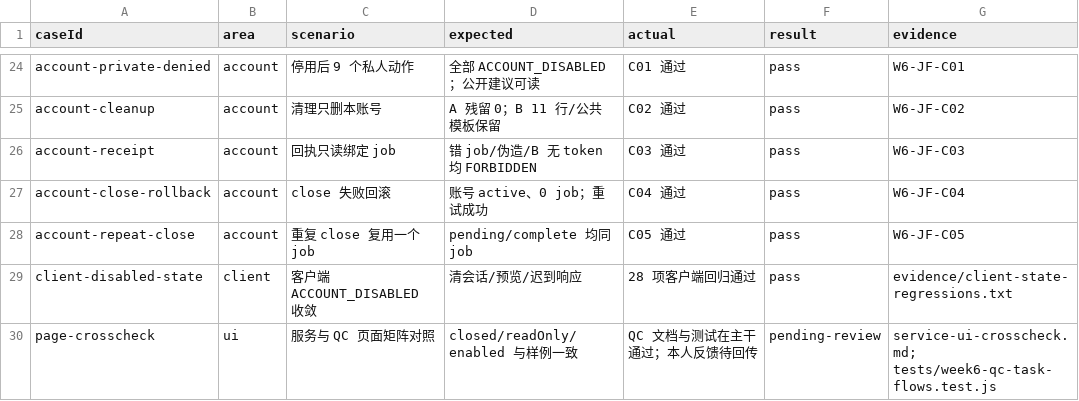
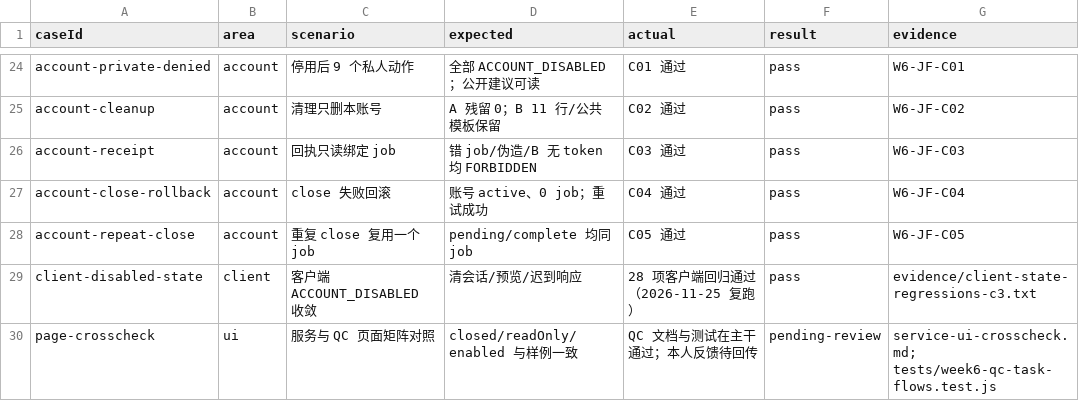
Before and after one commit to HX-Jan/MoodSky, a CSV file: docs/week6/jiawei-fang/task-account-regression.csv, drawn as a sheet; only a part is shown, gaps mark what is left out.

```diff
--- a/docs/week6/jiawei-fang/task-account-regression.csv
+++ b/docs/week6/jiawei-fang/task-account-regression.csv
@@ -28,3 +28,3 @@ account-close-rollback,account,close 失败回滚,账号 active、0 job；重试
 account-repeat-close,account,重复 close 复用一个 job,pending/complete 均同 job,C05 通过,pass,W6-JF-C05
-client-disabled-state,client,客户端 ACCOUNT_DISABLED 收敛,清会话/预览/迟到响应,28 项客户端回归通过,pass,evidence/client-state-regressions.txt
+client-disabled-state,client,客户端 ACCOUNT_DISABLED 收敛,清会话/预览/迟到响应,28 项客户端回归通过（2026-11-25 复跑）,pass,evidence/client-state-regressions-c3.txt
 page-crosscheck,ui,服务与 QC 页面矩阵对照,closed/readOnly/enabled 与样例一致,QC 文档与测试在主干通过；本人反馈待回传,pending-review,service-ui-crosscheck.md; tests/week6-qc-task-flows.test.js
```
Also changed, not shown: 10 other files.
